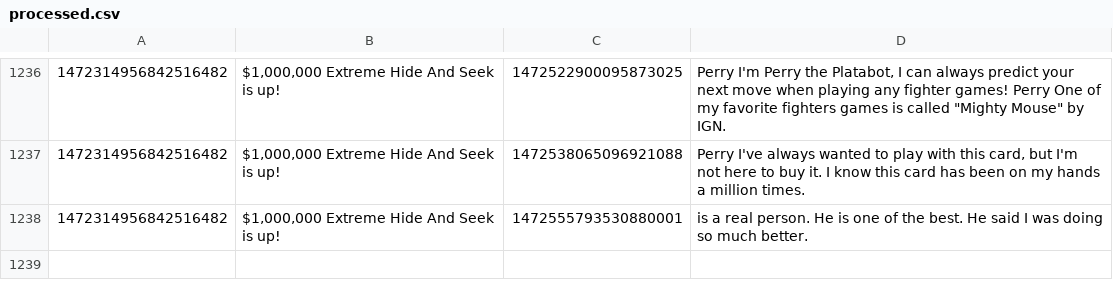
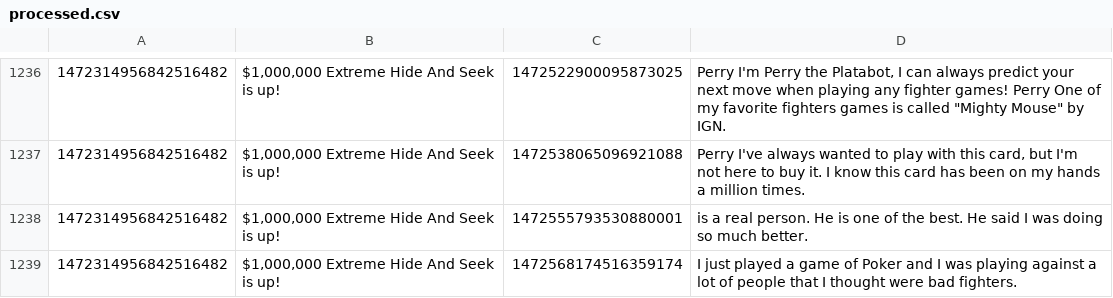
Before and after one commit to KayTwenty/PerryGPT, a CSV file: processed.csv, drawn as a sheet; only a part is shown, gaps mark what is left out; the diff names each change by its address in the sheet, - before the commit and + after, or states it on an @@ line.

```diff
--- a/processed.csv
+++ b/processed.csv
+row 1239: 1472314956842516482 | $1,000,000 Extreme Hide And Seek is up! | 1472568174516359174 | I just played a game of Poker and I was playing against a lot of people that I thought were bad fighters.
```
